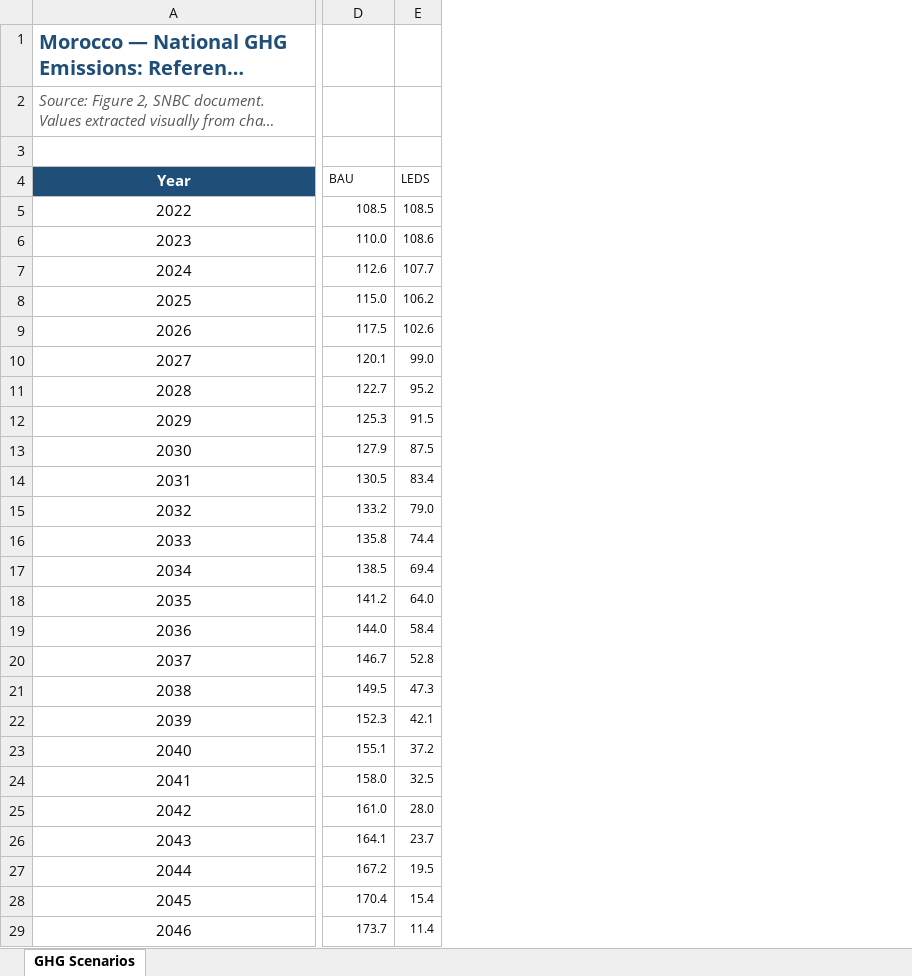
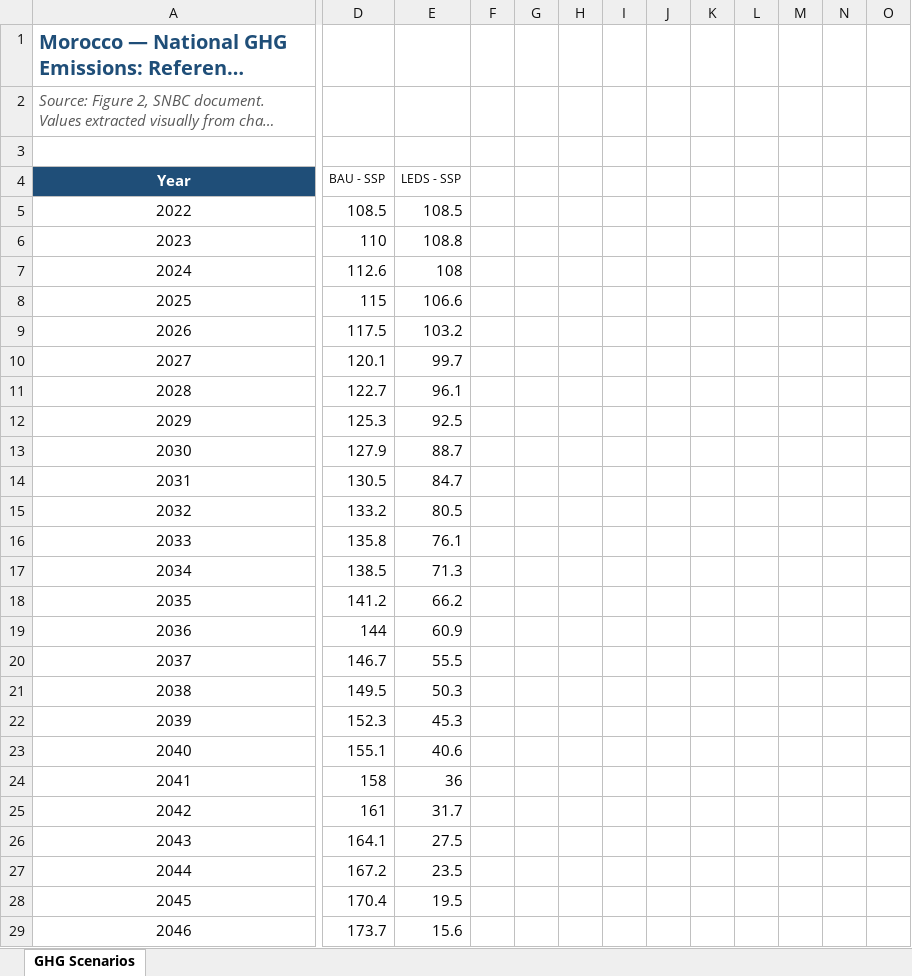
Before and after one commit to sisepuede-framework/ssp_morocco, an Excel workbook: ssp_modeling/input_data/reference/morocco_ghg_scenarios.xlsx, sheet GHG Scenarios, drawn as a sheet; only a part is shown, gaps mark what is left out; long unchanged cells end in …; values as stored, in another font and other column widths than the file's, no borders; charts and pictures not drawn; removed rows and columns are numbered as before the commit, all else as after; rows hold the shown columns only; the diff covers the shown part only; the diff names each change by its address in the sheet, - before the commit and + after, or states it on an @@ line.

Commit message:
ppt & tableau update

```diff
--- a/ssp_modeling/input_data/reference/morocco_ghg_scenarios.xlsx (sheet GHG Scenarios)
+++ b/ssp_modeling/input_data/reference/morocco_ghg_scenarios.xlsx (sheet GHG Scenarios)
-column E, rows 5-29: 108.5 | 108.6 | 107.7 | 106.2 | 102.6 | 99.0 | 95.2 | 91.5 | 87.5 | 83.4 | 79.0 | 74.4 | 69.4 | 64.0 | 58.4 | 52.8 | 47.3 | 42.1 | 37.2 | 32.5 | 28.0 | 23.7 | 19.5 | 15.4 | 11.4
+column E, rows 5-29: 108.5 | 108.8 | 108 | 106.6 | 103.2 | 99.7 | 96.1 | 92.5 | 88.7 | 84.7 | 80.5 | 76.1 | 71.3 | 66.2 | 60.9 | 55.5 | 50.3 | 45.3 | 40.6 | 36 | 31.7 | 27.5 | 23.5 | 19.5 | 15.6
+column F, empty
+column G, empty
+column H, empty
+column I, empty
+column J, empty
+column K, empty
+column L, empty
+column M, empty
+column N, empty
+column O, empty
-row 4: Year | BAU | LEDS
+row 4: Year | BAU - SSP | LEDS - SSP
@@ D5:D29 text size: larger @@
-D6: 110.0
+D6: 110
-D8: 115.0
+D8: 115
-D19: 144.0
+D19: 144
-D24: 158.0
+D24: 158
-D25: 161.0
+D25: 161
```
Also changed, not shown: 44 added rows, 21 added columns and cell formats elsewhere in this sheet, charts or pictures, ssp_modeling/scenario_mapping/ssp_morocco_transformation_cw.xlsx, 8 other files.
